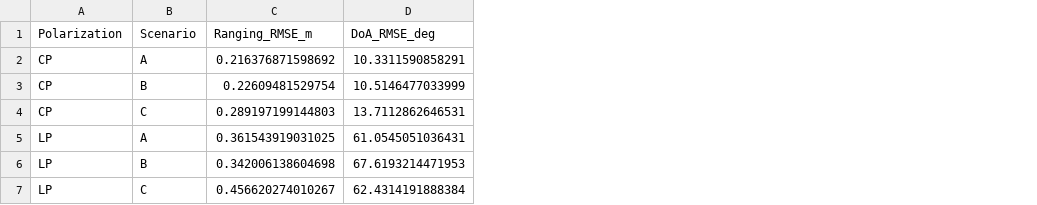
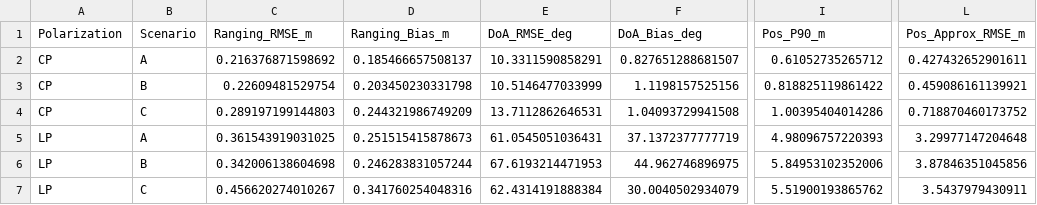
Before and after one commit to myoungsunk/track2-1-cp-uwb, a CSV file: results/summary_table.csv, drawn as a sheet; only a part is shown, gaps mark what is left out; the diff names each change by its address in the sheet, - before the commit and + after, or states it on an @@ line.

```diff
--- a/results/summary_table.csv
+++ b/results/summary_table.csv
+column D (Ranging_Bias_m), rows 2-7: 0.185466657508137 | 0.203450230331798 | 0.244321986749209 | 0.251515415878673 | 0.246283831057244 | 0.341760254048316
+column F (DoA_Bias_deg), rows 2-7: 0.827651288681507 | 1.1198157525156 | 1.04093729941508 | 37.1372377777719 | 44.962746896975 | 30.0040502934079
+column I (Pos_P90_m), rows 2-7: 0.61052735265712 | 0.818825119861422 | 1.00395404014286 | 4.98096757220393 | 5.84953102352006 | 5.51900193865762
+column L (Pos_Approx_RMSE_m), rows 2-7: 0.427432652901611 | 0.459086161139921 | 0.718870460173752 | 3.29977147204648 | 3.87846351045856 | 3.5437979430911
```
Also changed, not shown: 30 other files.
